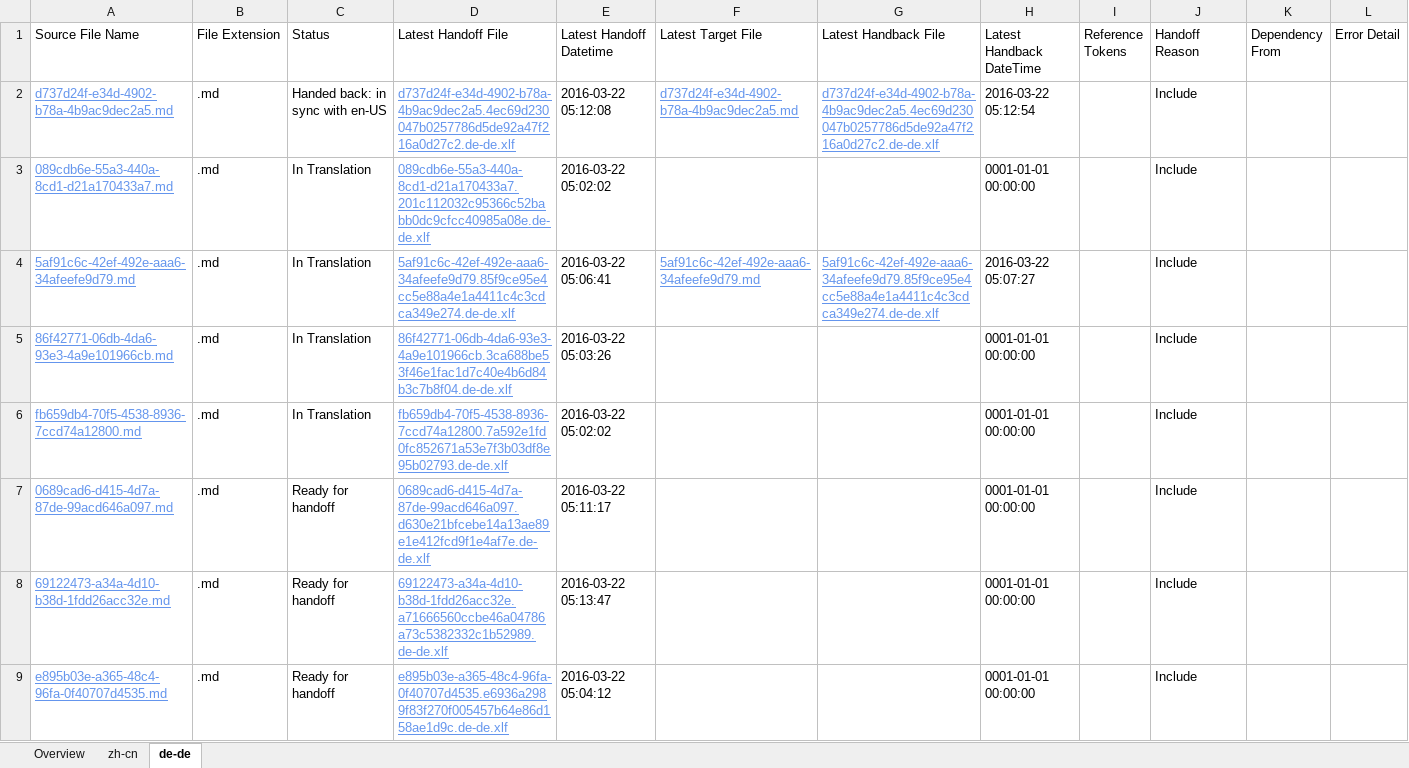
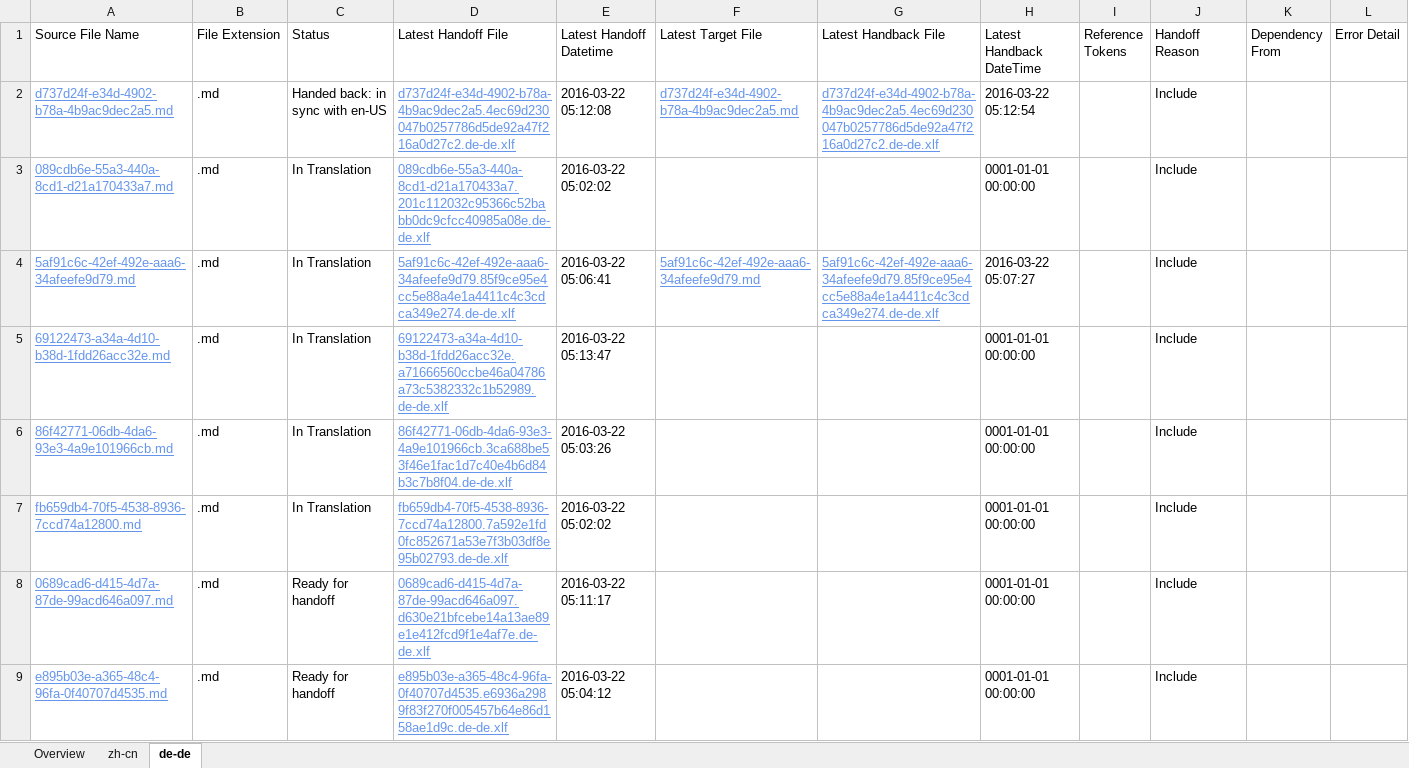
Before and after one commit to OpenLocalizationTestOrg/olhandback, an Excel workbook: ol-handback/OpenLocalizationTest/oltest/xinjiang/localization-status.xlsx, sheet de-de, drawn as a sheet; values as stored, in another font and other column widths than the file's, no borders; table styles not drawn; removed rows and columns are numbered as before the commit, all else as after; the diff names each change by its address in the sheet, - before the commit and + after, or states it on an @@ line.

```diff
--- a/ol-handback/OpenLocalizationTest/oltest/xinjiang/localization-status.xlsx (sheet de-de)
+++ b/ol-handback/OpenLocalizationTest/oltest/xinjiang/localization-status.xlsx (sheet de-de)
+row 5: 69122473-a34a-4d10-b38d-1fdd26acc32e.md | .md | In Translation | 69122473-a34a-4d10-b38d-1fdd26acc32e.a71666560ccbe46a04786a73c5382332c1b52989.de-de.xlf | 2016-03-22 05:13:47 |  |  | 0001-01-01 00:00:00 |  | Include
-row 8: 69122473-a34a-4d10-b38d-1fdd26acc32e.md | .md | Ready for handoff | 69122473-a34a-4d10-b38d-1fdd26acc32e.a71666560ccbe46a04786a73c5382332c1b52989.de-de.xlf | 2016-03-22 05:13:47 |  |  | 0001-01-01 00:00:00 |  | Include
```
Also changed, not shown: sheet zh-cn, sheet Overview.
